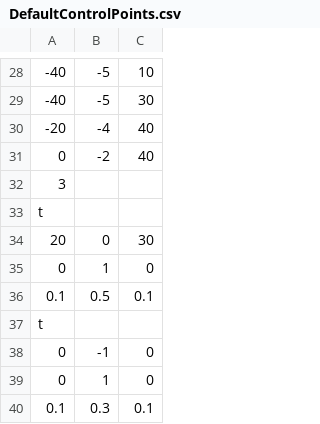
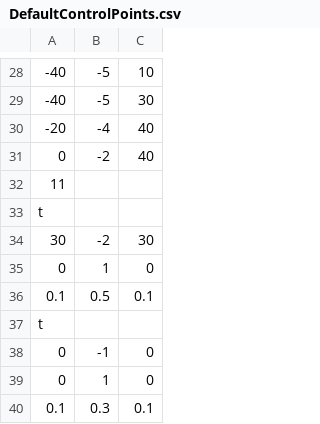
Before and after one commit to gdigrego/SMKClantastic, a CSV file: KingArthur_A4/DefaultControlPoints.csv, drawn as a sheet; only a part is shown, gaps mark what is left out; the diff covers the shown part only.

Commit message:
added a ton of trees

```diff
--- a/KingArthur_A4/DefaultControlPoints.csv
+++ b/KingArthur_A4/DefaultControlPoints.csv
@@ -31,5 +31,5 @@
 0,-2,40
-3
+11
 t
-20,0,30
+30,-2,30
 0,1,0
```
Also changed, not shown: 32 added rows and 1 edited cell elsewhere in this file.
